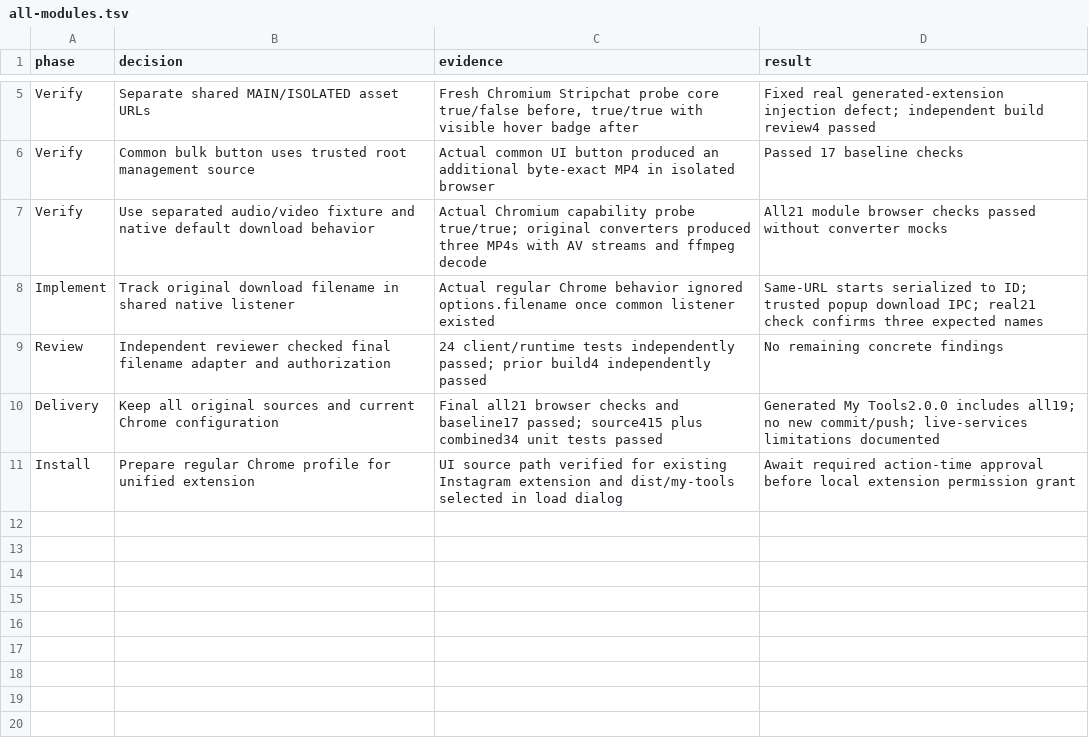
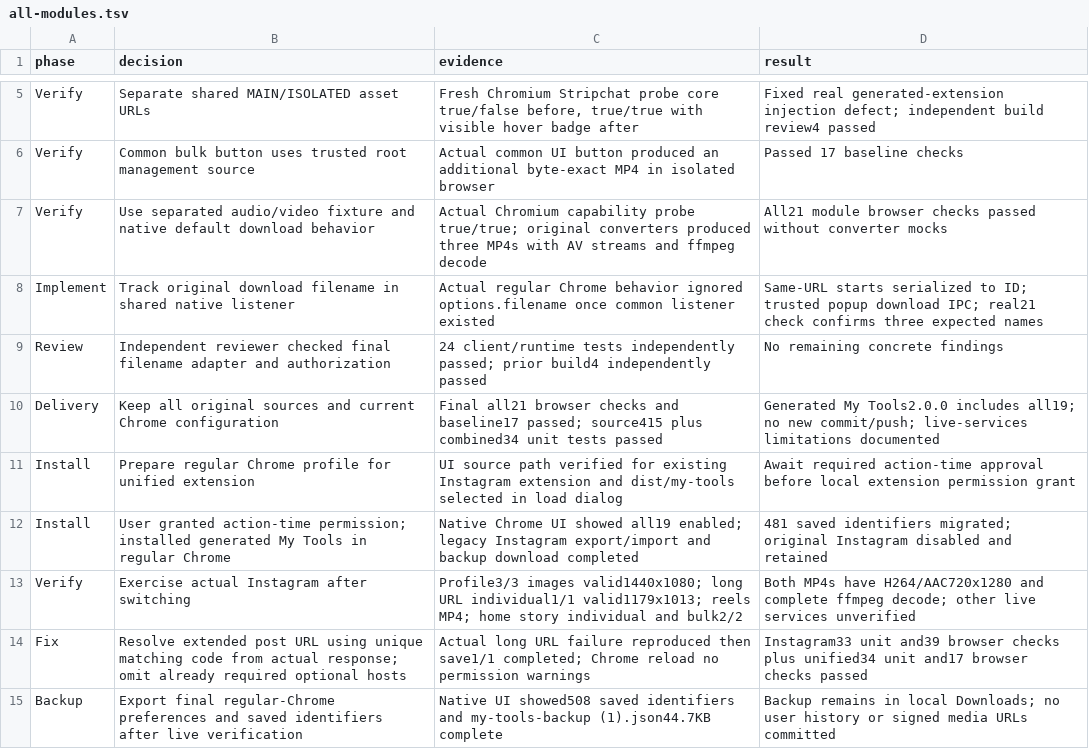
Before and after one commit to nematatu/chrome-extensions, a TSV file: unified-tools/.audit/all-modules.tsv, drawn as a sheet; only a part is shown, gaps mark what is left out; the diff names each change by its address in the sheet, - before the commit and + after, or states it on an @@ line.

Commit message:
fix: resolve extended Instagram post links and verify Chrome migration

```diff
--- a/unified-tools/.audit/all-modules.tsv
+++ b/unified-tools/.audit/all-modules.tsv
+row 12: Install | User granted action-time permission; installed generated My Tools in regular Chrome | Native Chrome UI showed all19 enabled; legacy Instagram export/import and backup download completed | 481 saved identifiers migrated; original Instagram disabled and retained
+row 13: Verify | Exercise actual Instagram after switching | Profile3/3 images valid1440x1080; long URL individual1/1 valid1179x1013; reels MP4; home story individual and bulk2/2 | Both MP4s have H264/AAC720x1280 and complete ffmpeg decode; other live services unverified
+row 14: Fix | Resolve extended post URL using unique matching code from actual response; omit already required optional hosts | Actual long URL failure reproduced then save1/1 completed; Chrome reload no permission warnings | Instagram33 unit and39 browser checks plus unified34 unit and17 browser checks passed
+row 15: Backup | Export final regular-Chrome preferences and saved identifiers after live verification | Native UI showed508 saved identifiers and my-tools-backup (1).json44.7KB complete | Backup remains in local Downloads; no user history or signed media URLs committed
```
Also changed, not shown: 6 other files.
